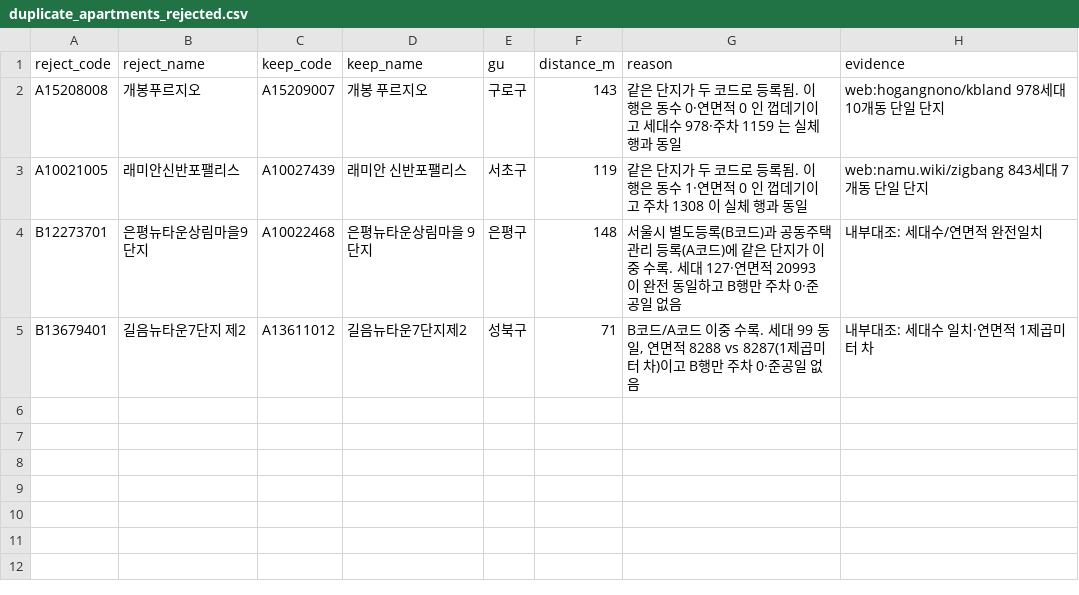
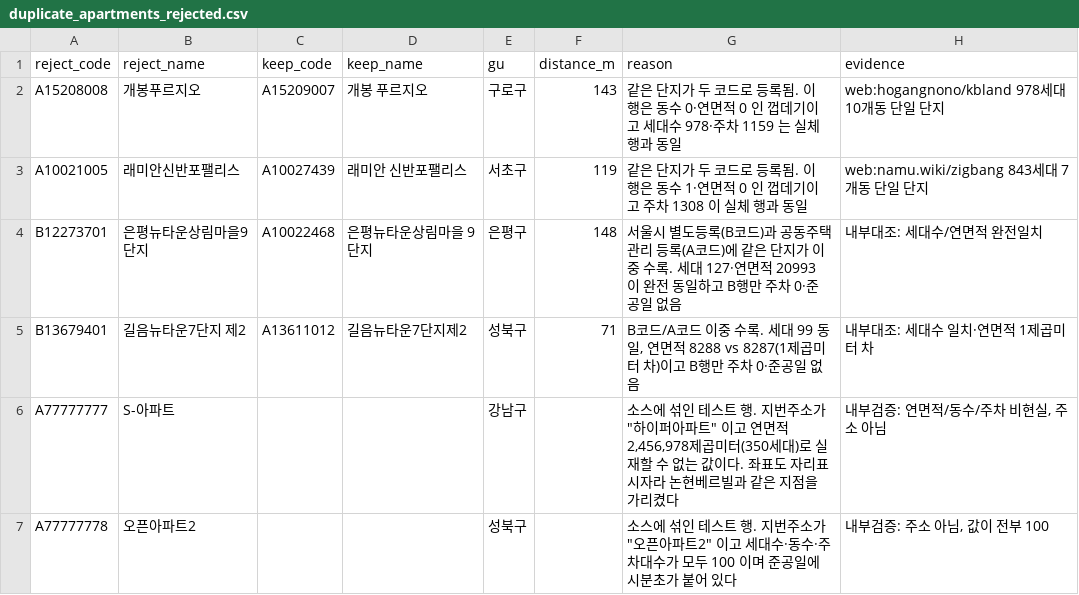
Before and after one commit to woongserb-glitch/clustead, a CSV file: scripts/manual_overrides/duplicate_apartments_rejected.csv, drawn as a sheet; the diff names each change by its address in the sheet, - before the commit and + after, or states it on an @@ line.

```diff
--- a/scripts/manual_overrides/duplicate_apartments_rejected.csv
+++ b/scripts/manual_overrides/duplicate_apartments_rejected.csv
+row 6: A77777777 | S-아파트 |  |  | 강남구 |  | 소스에 섞인 테스트 행. 지번주소가 "하이퍼아파트" 이고 연면적 2,456,978제곱미터(350세대)로 실재할 수 없는 값이다. 좌표도 자리표시자라 논현베르빌과 같은 지점을 가리켰다 | 내부검증: 연면적/동수/주차 비현실, 주소 아님
+row 7: A77777778 | 오픈아파트2 |  |  | 성북구 |  | 소스에 섞인 테스트 행. 지번주소가 "오픈아파트2" 이고 세대수·동수·주차대수가 모두 100 이며 준공일에 시분초가 붙어 있다 | 내부검증: 주소 아님, 값이 전부 100
```
Also changed, not shown: scripts/manual_overrides/wrong_apartment_geocodes_approved.csv, 2 other files.
